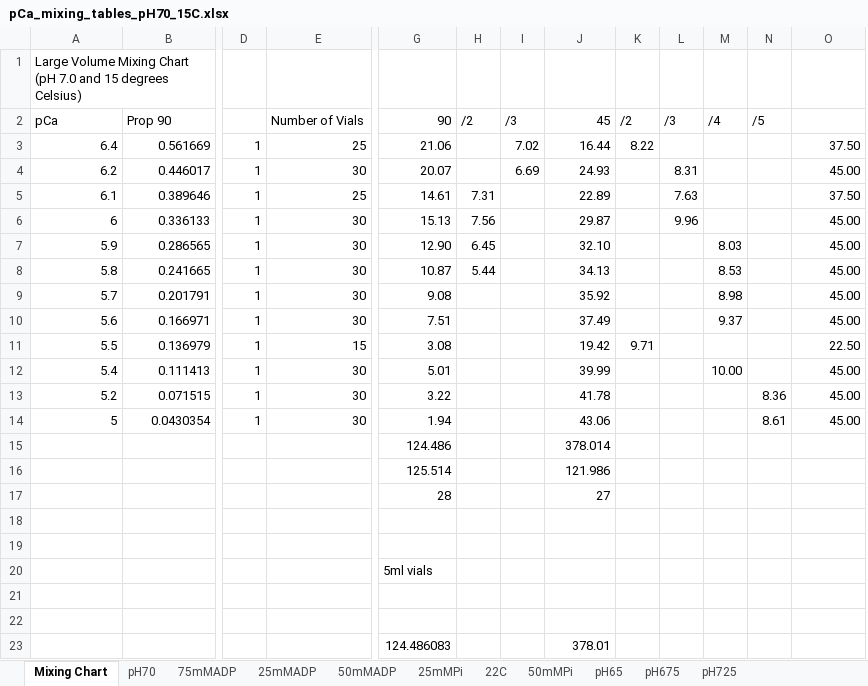
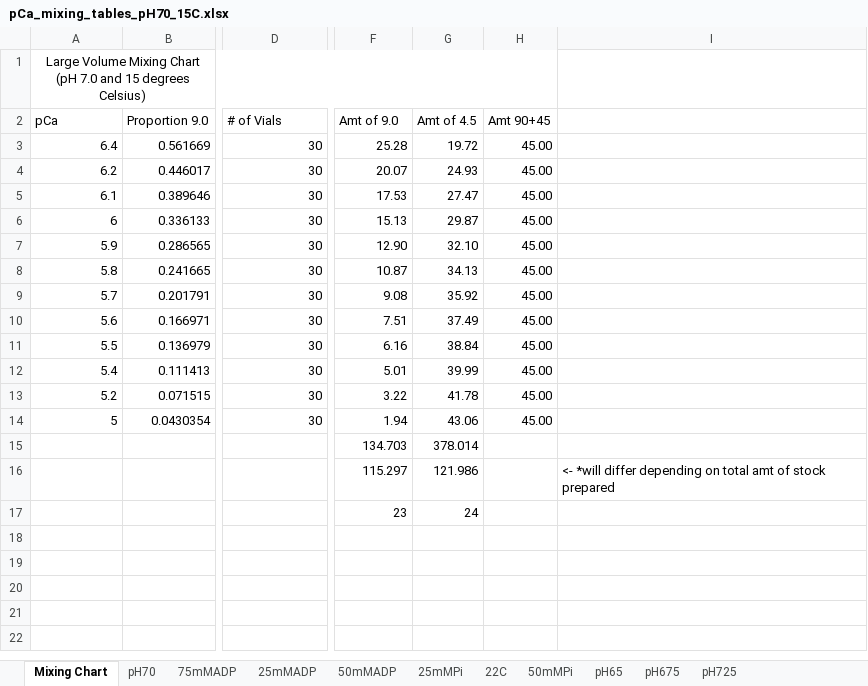
Before and after one commit to Campbell-Muscle-Lab/Protocols, an Excel workbook: Solution_recipes/pCa/pCa 15°C pH7.0 Recipe & Mixing Table Printouts/pCa_mixing_tables_pH70_15C.xlsx, sheet Mixing Chart, drawn as a sheet; only a part is shown, gaps mark what is left out; values as stored, in another font and other column widths than the file's, no borders; removed rows and columns are numbered as before the commit, all else as after; rows hold the shown columns only; the diff covers the shown part only; the diff names each change by its address in the sheet, - before the commit and + after, or states it on an @@ line.

Commit message:
Updated 15C solution mixing tables
-inputted equations to improve clarity

```diff
--- a/Solution_recipes/pCa/pCa 15°C pH7.0 Recipe & Mixing Table Printouts/pCa_mixing_tables_pH70_15C.xlsx (sheet Mixing Chart)
+++ b/Solution_recipes/pCa/pCa 15°C pH7.0 Recipe & Mixing Table Printouts/pCa_mixing_tables_pH70_15C.xlsx (sheet Mixing Chart)
-column D, rows 3-14: all 1
-column H (/2), rows 5-8: 7.31 | 7.56 | 6.45 | 5.44
-column I (/3), rows 3-4: 7.02 | 6.69
-column K (/2), rows 3-11: 8.22 |  |  |  |  |  |  |  | 9.71
-column L (/3), rows 4-6: 8.31 | 7.63 | 9.96
-column M (/4), rows 7-12: 8.03 | 8.53 | 8.98 | 9.37 |  | 10.00
-column N (/5), rows 13-14: 8.36 | 8.61
+column I, row 16: <- *will differ depending on total amt of stock prepared
-A1 alignment: left
+A1 alignment: center
+A1:H1 merged
-B2: Prop 90
+B2: Proportion 9.0
-D2: Number of Vials
+D2: # of Vials
-F2: 90
+F2: Amt of 9.0
-G2: 45
+G2: Amt of 4.5
-H2: (empty)
+H2: Amt 90+45
-D3 (# of Vials): 25
+D3 (# of Vials): 30
-F3 (Amt of 9.0): 21.06
+F3 (Amt of 9.0): 25.28
-G3 (Amt of 4.5): 16.44
+G3 (Amt of 4.5): 19.72
-H3 (Amt 90+45): 37.50
+H3 (Amt 90+45): 45.00
-D5 (# of Vials): 25
+D5 (# of Vials): 30
-F5 (Amt of 9.0): 14.61
+F5 (Amt of 9.0): 17.53
-G5 (Amt of 4.5): 22.89
+G5 (Amt of 4.5): 27.47
-H5 (Amt 90+45): 37.50
+H5 (Amt 90+45): 45.00
-D11 (# of Vials): 15
+D11 (# of Vials): 30
-F11 (Amt of 9.0): 3.08
+F11 (Amt of 9.0): 6.16
-G11 (Amt of 4.5): 19.42
+G11 (Amt of 4.5): 38.84
-H11 (Amt 90+45): 22.50
+H11 (Amt 90+45): 45.00
-F15 (Amt of 9.0): 124.486
+F15 (Amt of 9.0): 134.703
-F16 (Amt of 9.0): 125.514
+F16 (Amt of 9.0): 115.297
-row 17:  |  |  |  | 28 |  |  | 27
-row 17: (empty)
+row 17:  |  |  | 23 | 24
-row 19: (empty)
-row 20:  |  |  |  | 5ml vials
-row 21: (empty)
-row 22: (empty)
-row 23:  |  |  |  | 124.486083 |  |  | 378.01
```
Also changed, not shown: 1 edited cell elsewhere in this sheet, formulas that keep their value.
